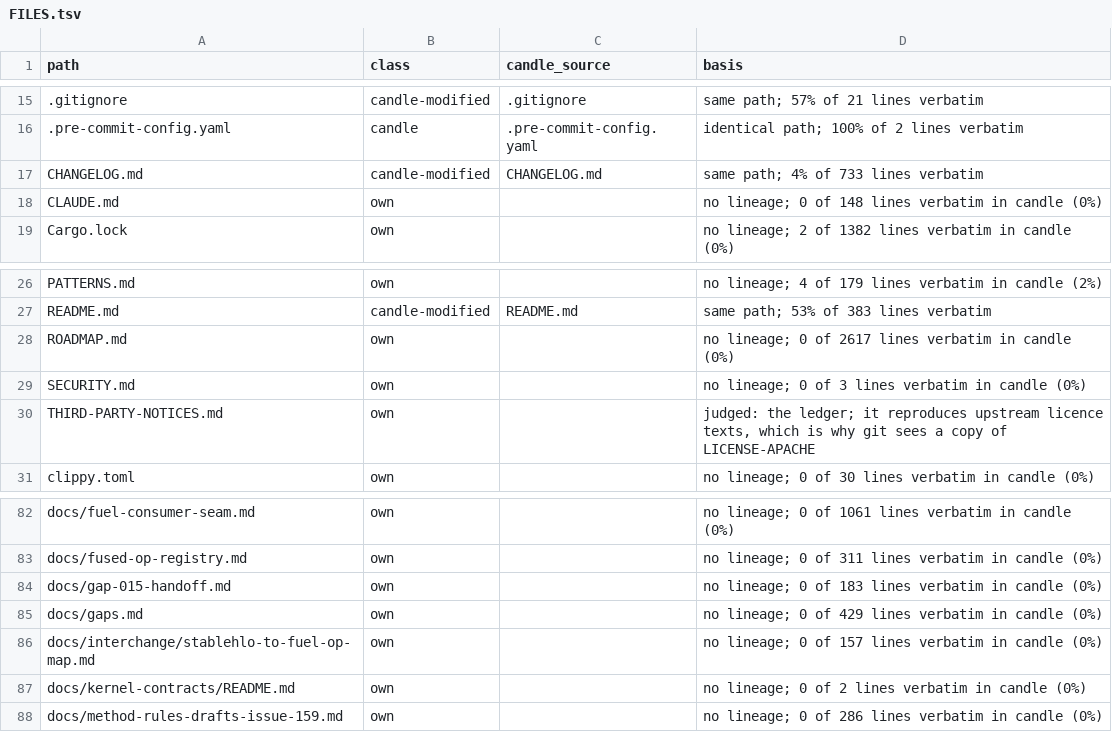
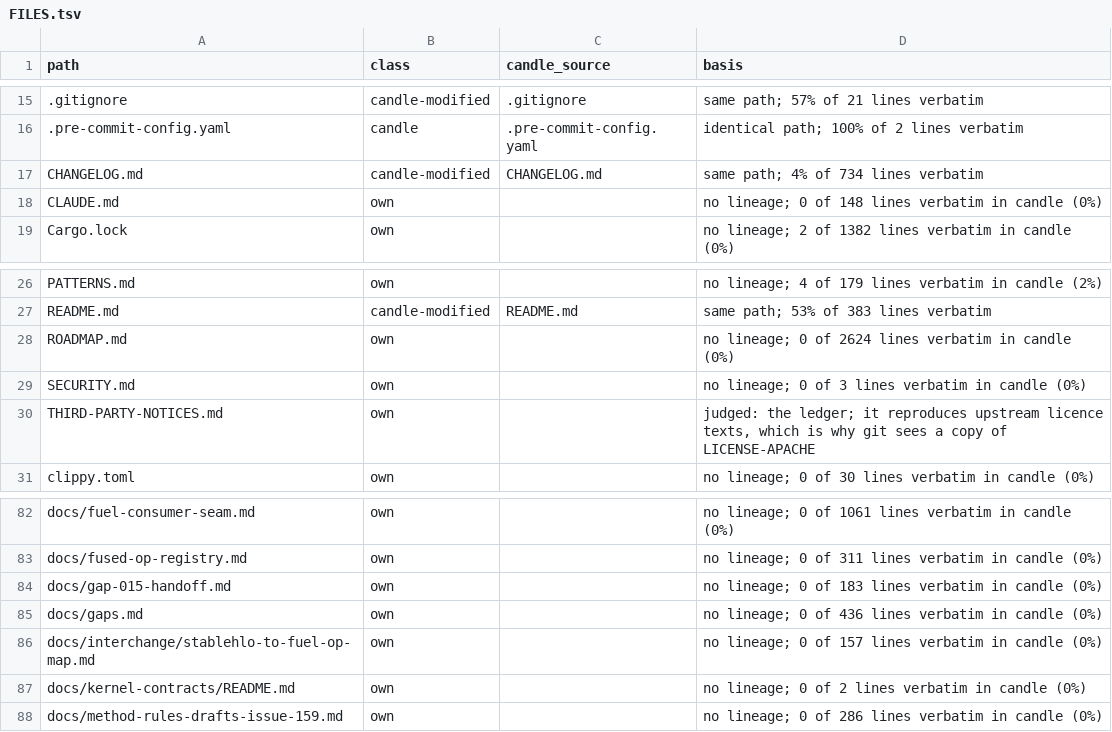
Before and after one commit to ThinkersJournal/fuel, a TSV file: docs/provenance/FILES.tsv, drawn as a sheet; only a part is shown, gaps mark what is left out.

```diff
--- a/docs/provenance/FILES.tsv
+++ b/docs/provenance/FILES.tsv
@@ -16,3 +16,3 @@ path	class	candle_source	basis
 .pre-commit-config.yaml	candle	.pre-commit-config.yaml	identical path; 100% of 2 lines verbatim
-CHANGELOG.md	candle-modified	CHANGELOG.md	same path; 4% of 733 lines verbatim
+CHANGELOG.md	candle-modified	CHANGELOG.md	same path; 4% of 734 lines verbatim
 CLAUDE.md	own		no lineage; 0 of 148 lines verbatim in candle (0%)
@@ -27,3 +27,3 @@ PATTERNS.md	own		no lineage; 4 of 179 lines verbatim in candle (2%)
 README.md	candle-modified	README.md	same path; 53% of 383 lines verbatim
-ROADMAP.md	own		no lineage; 0 of 2617 lines verbatim in candle (0%)
+ROADMAP.md	own		no lineage; 0 of 2624 lines verbatim in candle (0%)
 SECURITY.md	own		no lineage; 0 of 3 lines verbatim in candle (0%)
@@ -84,3 +84,3 @@ docs/fused-op-registry.md	own		no lineage; 0 of 311 lines verbatim in candle (0%
 docs/gap-015-handoff.md	own		no lineage; 0 of 183 lines verbatim in candle (0%)
-docs/gaps.md	own		no lineage; 0 of 429 lines verbatim in candle (0%)
+docs/gaps.md	own		no lineage; 0 of 436 lines verbatim in candle (0%)
 docs/interchange/stablehlo-to-fuel-op-map.md	own		no lineage; 0 of 157 lines verbatim in candle (0%)
```
